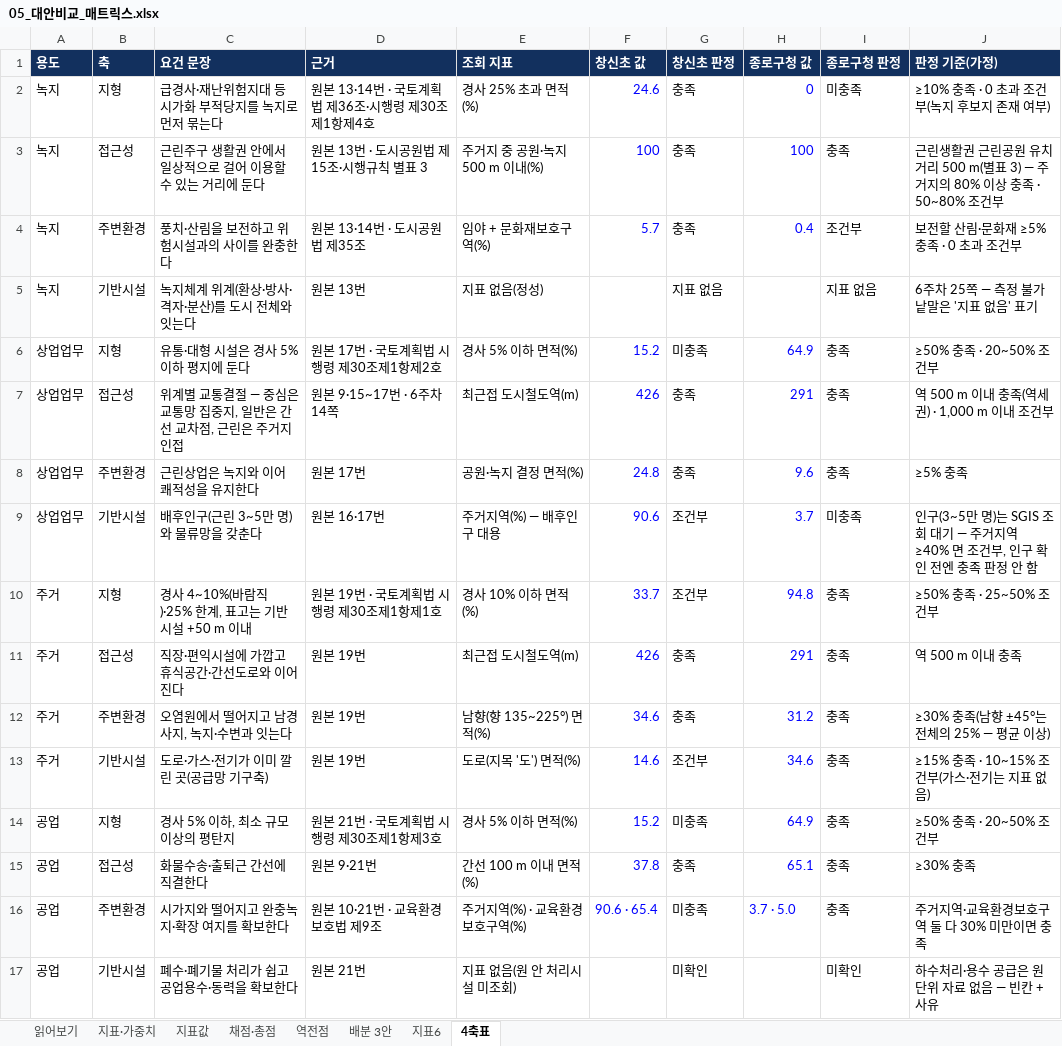
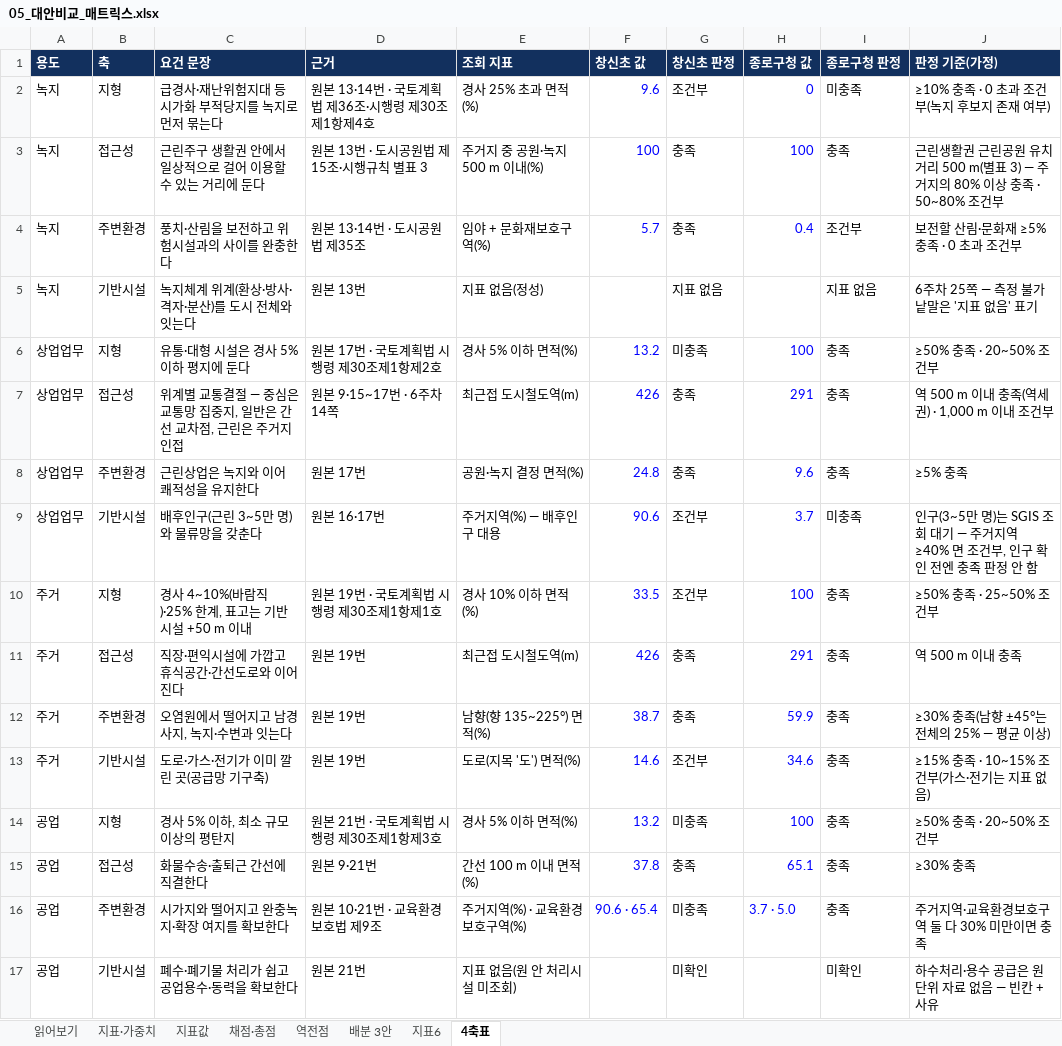
Before and after one commit to choemyeongwon1-ui/kaya, an Excel workbook: 6주차_과제_최명원/05_대안비교_매트릭스.xlsx, sheet 4축표, drawn as a sheet; values as stored, in another font and other column widths than the file's, no borders; the diff names each change by its address in the sheet, - before the commit and + after, or states it on an @@ line.

```diff
--- a/6주차_과제_최명원/05_대안비교_매트릭스.xlsx (sheet 4축표)
+++ b/6주차_과제_최명원/05_대안비교_매트릭스.xlsx (sheet 4축표)
-F2 (창신초 값): 24.6
+F2 (창신초 값): 9.6
-G2 (창신초 판정): 충족
+G2 (창신초 판정): 조건부
-F6 (창신초 값): 15.2
+F6 (창신초 값): 13.2
-H6 (종로구청 값): 64.9
+H6 (종로구청 값): 100
-F10 (창신초 값): 33.7
+F10 (창신초 값): 33.5
-H10 (종로구청 값): 94.8
+H10 (종로구청 값): 100
-F12 (창신초 값): 34.6
+F12 (창신초 값): 38.7
-H12 (종로구청 값): 31.2
+H12 (종로구청 값): 59.9
-F14 (창신초 값): 15.2
+F14 (창신초 값): 13.2
-H14 (종로구청 값): 64.9
+H14 (종로구청 값): 100
```
Also changed, not shown: sheet 지표6, sheet 배분 3안, sheet 지표값, sheet 역전점, sheet 채점·총점, 11 other files.
